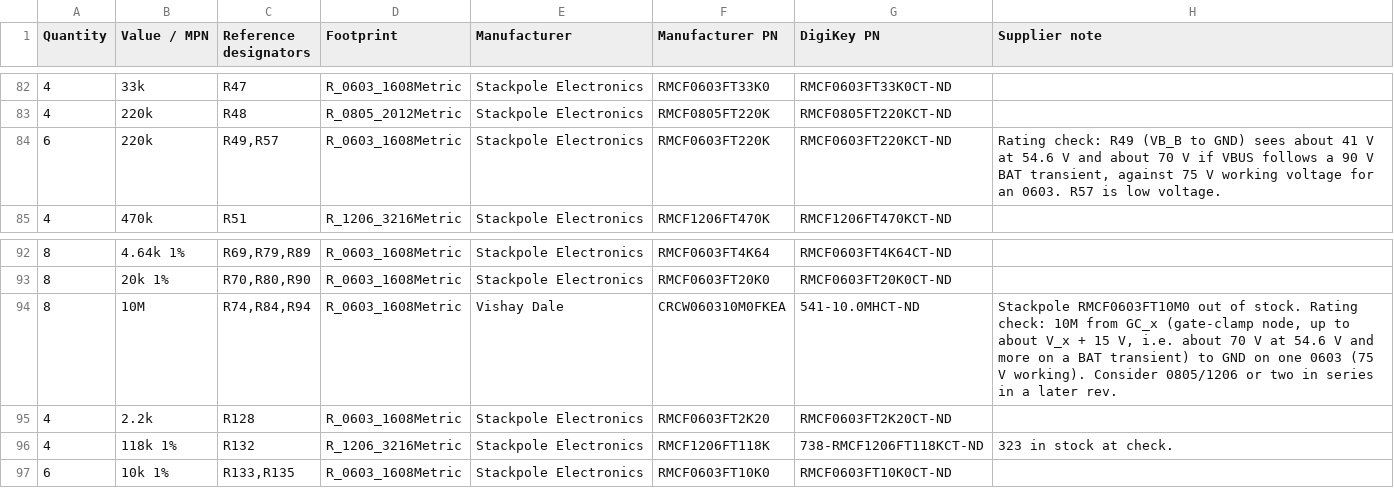
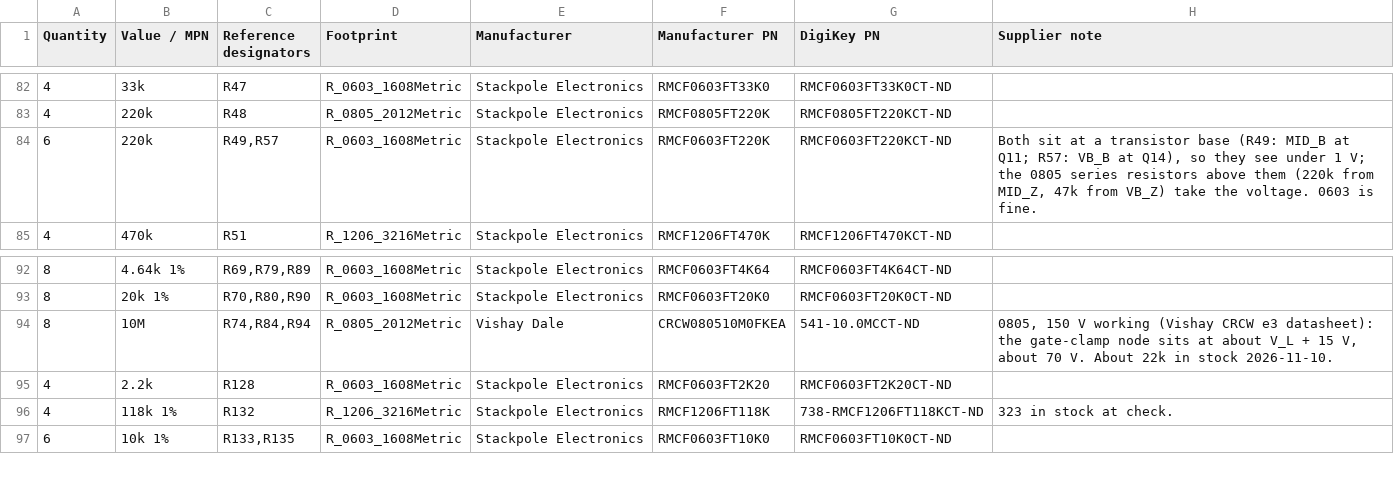
Before and after one commit to jaylamping/roark, a CSV file: hardware/power-board/fab/bom-digikey.csv, drawn as a sheet; only a part is shown, gaps mark what is left out.

Commit message:
power-board: the six 10M gate-clamp bleeds (R74-R124, about 70 V across) move to 0805 (Vishay CRCW080510M0FKEA, 150 V), footprints swapped in place; SP_EN joins the E-stop class (1.5 mm to 54 V): BRK_F and SP_EN re-routed, 0 pairs closer; R49/R57's kit note corrected (both sit at a transistor base); BOM, schematic PDF and order package rebuilt

```diff
--- a/hardware/power-board/fab/bom-digikey.csv
+++ b/hardware/power-board/fab/bom-digikey.csv
@@ -83,3 +83,3 @@ Quantity,Value / MPN,Reference designators,Footprint,Manufacturer,Manufacturer P
 4,220k,R48,R_0805_2012Metric,Stackpole Electronics,RMCF0805FT220K,RMCF0805FT220KCT-ND,
-6,220k,"R49,R57",R_0603_1608Metric,Stackpole Electronics,RMCF0603FT220K,RMCF0603FT220KCT-ND,"Rating check: R49 (VB_B to GND) sees about 41 V at 54.6 V and about 70 V if VBUS follows a 90 V BAT transient, against 75 V working voltage for an 0603. R57 is low voltage."
+6,220k,"R49,R57",R_0603_1608Metric,Stackpole Electronics,RMCF0603FT220K,RMCF0603FT220KCT-ND,"Both sit at a transistor base (R49: MID_B at Q11; R57: VB_B at Q14), so they see under 1 V; the 0805 series resistors above them (220k from MID_Z, 47k from VB_Z) take the voltage. 0603 is fine."
 4,470k,R51,R_1206_3216Metric,Stackpole Electronics,RMCF1206FT470K,RMCF1206FT470KCT-ND,
@@ -93,3 +93,3 @@ Quantity,Value / MPN,Reference designators,Footprint,Manufacturer,Manufacturer P
 8,20k 1%,"R70,R80,R90",R_0603_1608Metric,Stackpole Electronics,RMCF0603FT20K0,RMCF0603FT20K0CT-ND,
-8,10M,"R74,R84,R94",R_0603_1608Metric,Vishay Dale,CRCW060310M0FKEA,541-10.0MHCT-ND,"Stackpole RMCF0603FT10M0 out of stock. Rating check: 10M from GC_x (gate-clamp node, up to about V_x + 15 V, i.e. about 70 V at 54.6 V and more on a BAT transient) to GND on one 0603 (75 V working). Consider 0805/1206 or two in series in a later rev."
+8,10M,"R74,R84,R94",R_0805_2012Metric,Vishay Dale,CRCW080510M0FKEA,541-10.0MCCT-ND,"0805, 150 V working (Vishay CRCW e3 datasheet): the gate-clamp node sits at about V_L + 15 V, about 70 V. About 22k in stock 2026-11-10."
 4,2.2k,R128,R_0603_1608Metric,Stackpole Electronics,RMCF0603FT2K20,RMCF0603FT2K20CT-ND,
```
Also changed, not shown: hardware/power-board/bom-rev-B.csv, hardware/power-board/fab/bom-jlc.csv, 22 other files.
